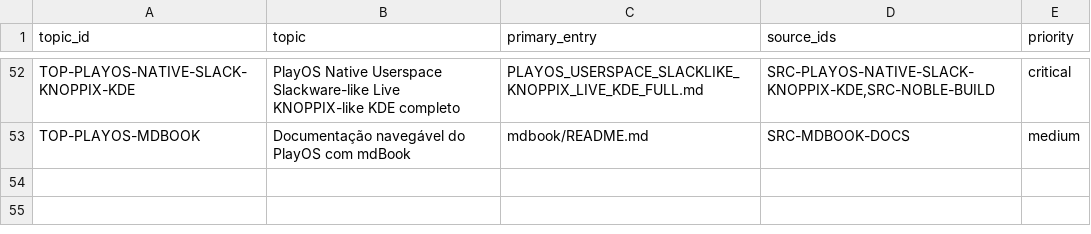
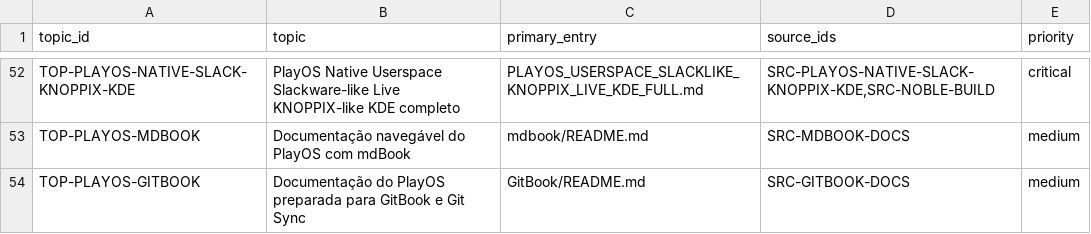
Before and after one commit to marcel1237/Parcel-Suite, a TSV file: Parcel Play OS/supervised_learning/catalog/topics.tsv, drawn as a sheet; only a part is shown, gaps mark what is left out; the diff names each change by its address in the sheet, - before the commit and + after, or states it on an @@ line.

```diff
--- a/Parcel Play OS/supervised_learning/catalog/topics.tsv
+++ b/Parcel Play OS/supervised_learning/catalog/topics.tsv
+row 54: TOP-PLAYOS-GITBOOK | Documentação do PlayOS preparada para GitBook e Git Sync | GitBook/README.md | SRC-GITBOOK-DOCS | medium
```
Also changed, not shown: Parcel Play OS/supervised_learning/catalog/document_inventory.tsv, Parcel Play OS/supervised_learning/catalog/implementations.tsv, 16 other files.
